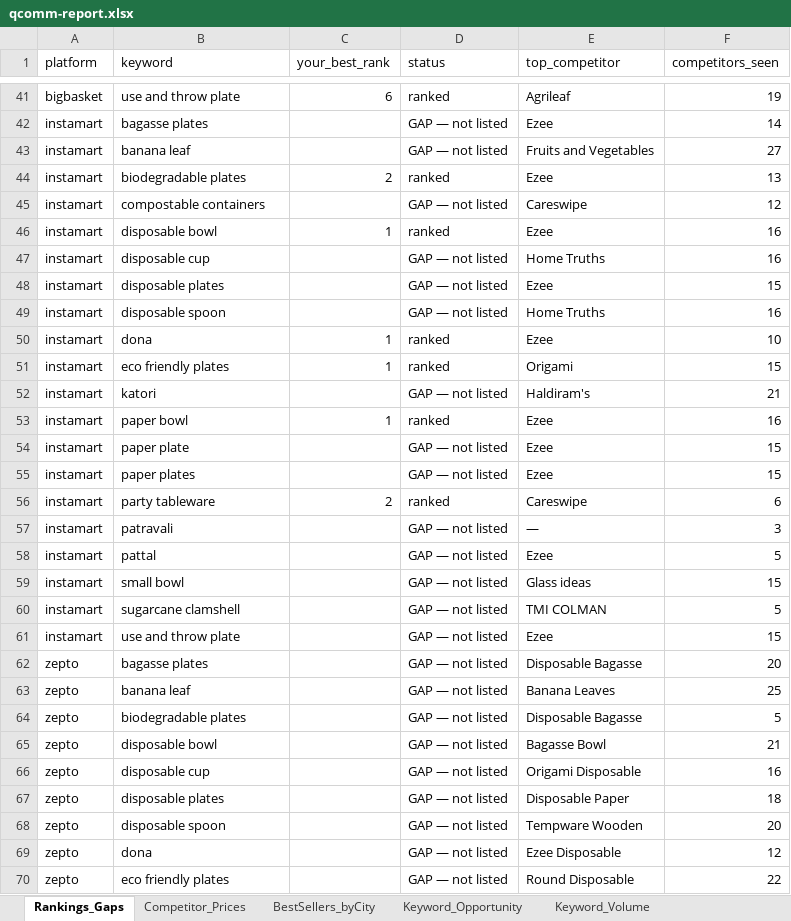
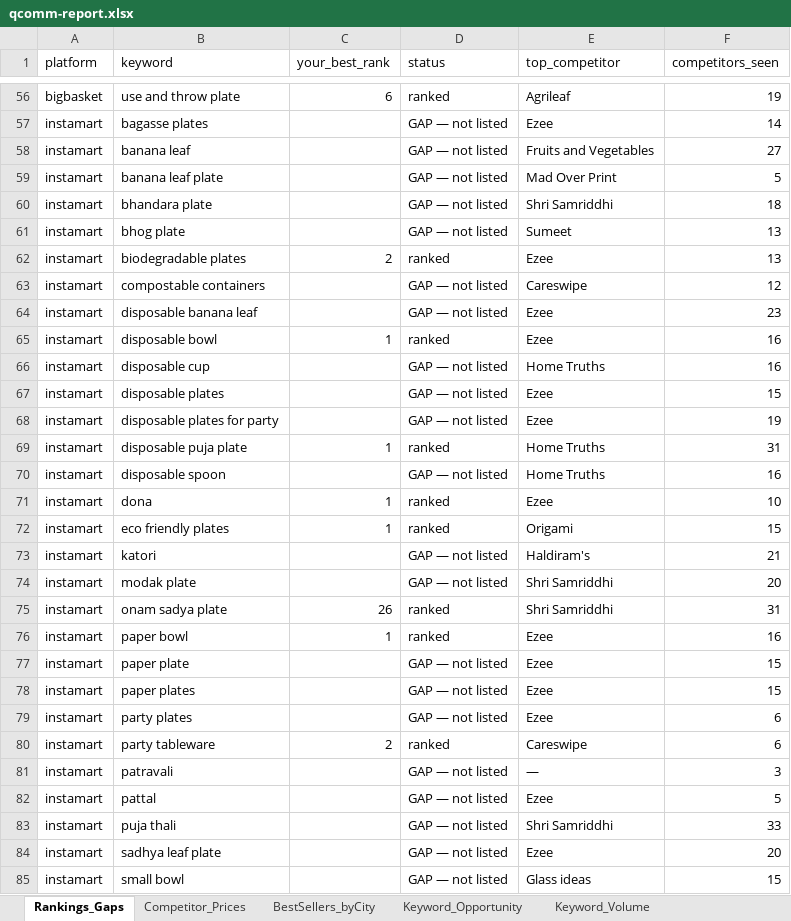
Before and after one commit to daWanderbee/qcomm, an Excel workbook: qcomm-report.xlsx, sheet Rankings_Gaps, drawn as a sheet; only a part is shown, gaps mark what is left out; the shorter side is filled out with more unchanged rows; values as stored, in another font and other column widths than the file's, no borders; the diff covers the shown part only; the diff names each change by its address in the sheet, - before the commit and + after, or states it on an @@ line.

```diff
--- a/qcomm-report.xlsx (sheet Rankings_Gaps)
+++ b/qcomm-report.xlsx (sheet Rankings_Gaps)
+row 59: instamart | banana leaf plate |  | GAP — not listed | Mad Over Print | 5
+row 60: instamart | bhandara plate |  | GAP — not listed | Shri Samriddhi | 18
+row 61: instamart | bhog plate |  | GAP — not listed | Sumeet | 13
+row 64: instamart | disposable banana leaf |  | GAP — not listed | Ezee | 23
+row 68: instamart | disposable plates for party |  | GAP — not listed | Ezee | 19
+row 69: instamart | disposable puja plate | 1 | ranked | Home Truths | 31
+row 74: instamart | modak plate |  | GAP — not listed | Shri Samriddhi | 20
+row 75: instamart | onam sadya plate | 26 | ranked | Shri Samriddhi | 31
+row 79: instamart | party plates |  | GAP — not listed | Ezee | 6
+row 83: instamart | puja thali |  | GAP — not listed | Shri Samriddhi | 33
+row 84: instamart | sadhya leaf plate |  | GAP — not listed | Ezee | 20
```
Also changed, not shown: 27 added rows elsewhere in this sheet, sheet Competitor_Prices, sheet Competitor_Leaderboard, 7 other files.
